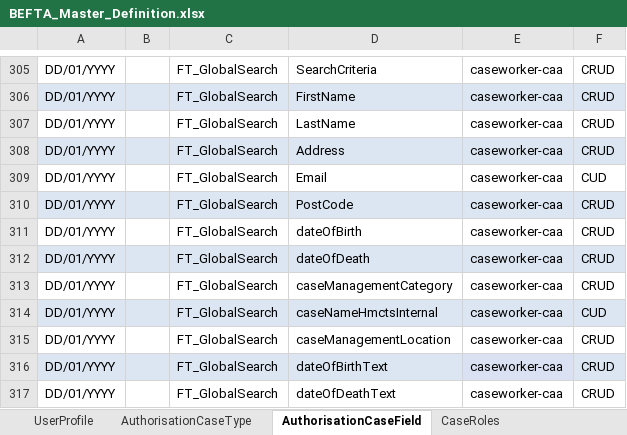
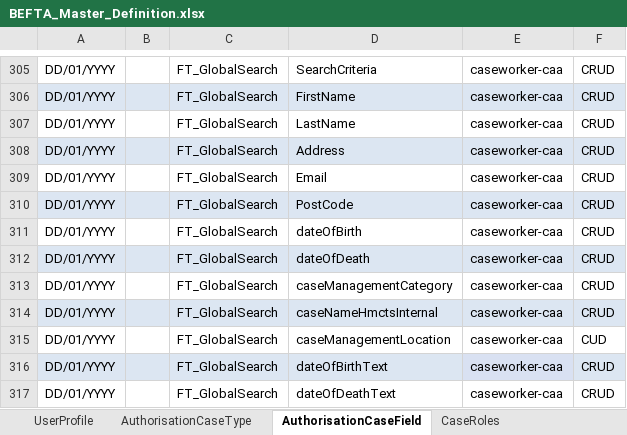
Before and after one commit to hmcts/ccd-test-definitions, an Excel workbook: src/main/resources/uk/gov/hmcts/ccd/test_definitions/excel/BEFTA_Master_Definition.xlsx, sheet AuthorisationCaseField, drawn as a sheet; only a part is shown, gaps mark what is left out; values as stored, in another font and other column widths than the file's, no borders; table styles not drawn; the diff names each change by its address in the sheet, - before the commit and + after, or states it on an @@ line.

```diff
--- a/src/main/resources/uk/gov/hmcts/ccd/test_definitions/excel/BEFTA_Master_Definition.xlsx (sheet AuthorisationCaseField)
+++ b/src/main/resources/uk/gov/hmcts/ccd/test_definitions/excel/BEFTA_Master_Definition.xlsx (sheet AuthorisationCaseField)
-F309: CUD
+F309: CRUD
-F314: CUD
+F314: CRUD
-F315: CRUD
+F315: CUD
```
Also changed, not shown: 2 other files.
